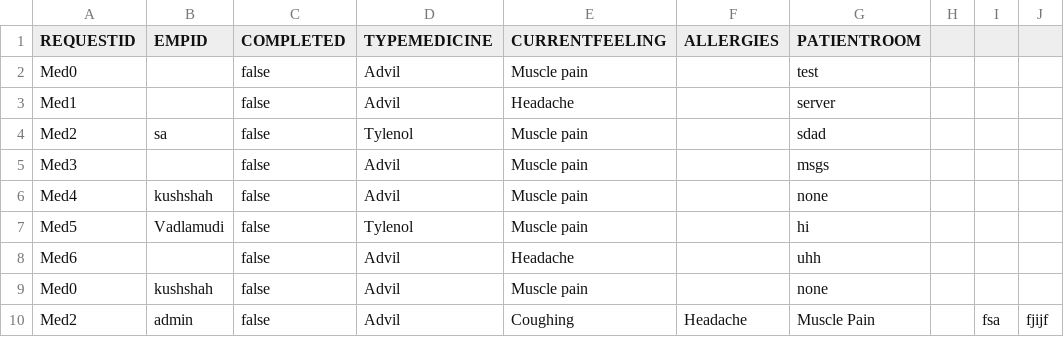
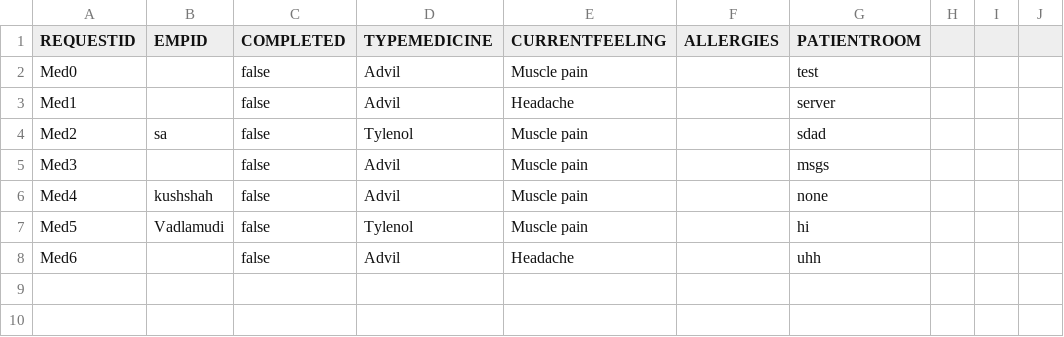
Before and after one commit to dacs30/software-engineering-project, a CSV file: data/services/MedicineServices.csv, drawn as a sheet.

```diff
--- a/data/services/MedicineServices.csv
+++ b/data/services/MedicineServices.csv
@@ -8,3 +8 @@ Med5, Vadlamudi,false,Tylenol,Muscle pain,,hi,
 Med6,,false,Advil,Headache,,uhh,
-Med0,kushshah,false,Advil,Muscle pain,,none,
-Med2,admin,false,Advil,Coughing,Headache,Muscle Pain,,fsa,fjijf,
```
Also changed, not shown: data/bwMEmployees.csv, data/services/COVIDsurvey.csv, 7 other files.
